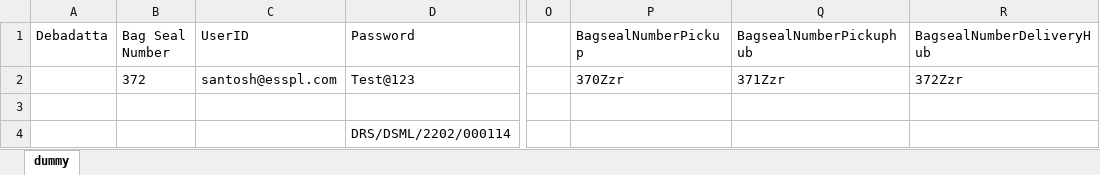
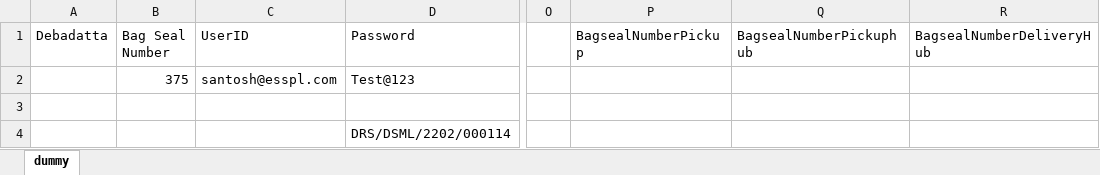
Before and after one commit to Deb181991/CoreEngine, an Excel workbook: Data/data.xlsx, sheet dummy, drawn as a sheet; only a part is shown, gaps mark what is left out; values as stored, in another font and other column widths than the file's, no borders; the diff names each change by its address in the sheet, - before the commit and + after, or states it on an @@ line.

```diff
--- a/Data/data.xlsx (sheet dummy)
+++ b/Data/data.xlsx (sheet dummy)
-B2 (Bag Seal Number): 372
+B2 (Bag Seal Number): 375
-P2 (BagsealNumberPickup): 370Zzr
+P2 (BagsealNumberPickup): (empty)
-Q2 (BagsealNumberPickuphub): 371Zzr
+Q2 (BagsealNumberPickuphub): (empty)
-R2 (BagsealNumberDeliveryHub): 372Zzr
+R2 (BagsealNumberDeliveryHub): (empty)
```
